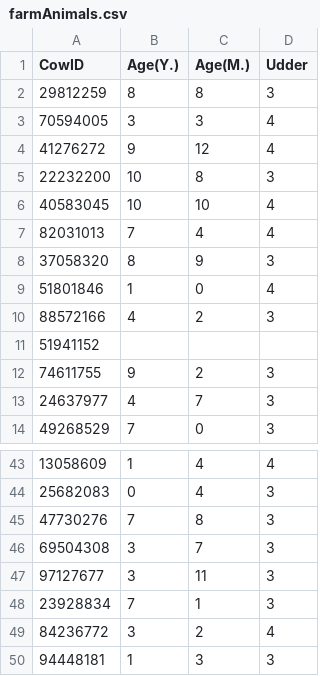
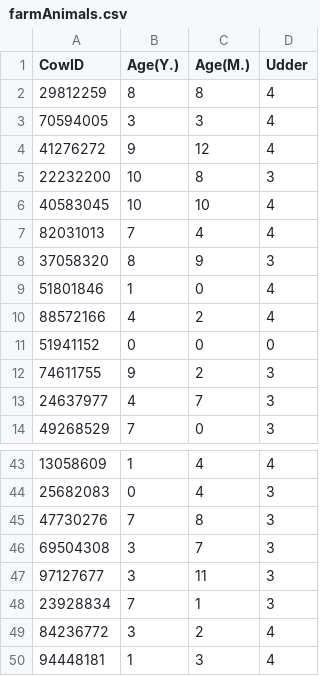
Before and after one commit to Pariyap/65050527_MVC1-67, a CSV file: Model/db/farmAnimals.csv, drawn as a sheet; only a part is shown, gaps mark what is left out.

```diff
--- a/Model/db/farmAnimals.csv
+++ b/Model/db/farmAnimals.csv
@@ -1,3 +1,3 @@
 CowID,Age(Y.),Age(M.),Udder
-29812259,8,8,3
+29812259,8,8,4
 70594005,3,3,4
@@ -9,4 +9,4 @@ CowID,Age(Y.),Age(M.),Udder
 51801846,1,0,4
-88572166,4,2,3
-51941152,,,
+88572166,4,2,4
+51941152,0,0,0
 74611755,9,2,3
@@ -49,2 +49,2 @@ CowID,Age(Y.),Age(M.),Udder
 84236772,3,2,4
-94448181,1,3,3
+94448181,1,3,4
```
Also changed, not shown: 11 other files.
